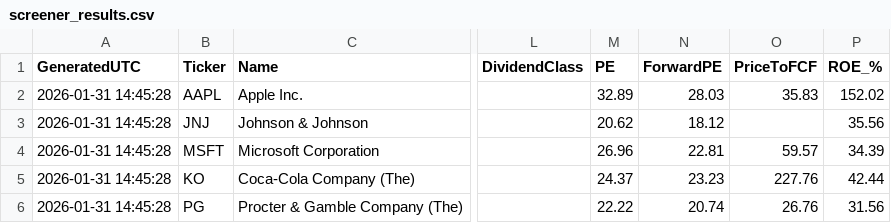
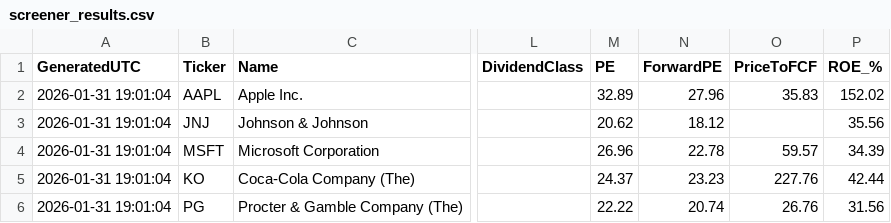
Before and after one commit to Callahan1975/dividend-screener-simple, a CSV file: data/screener_results.csv, drawn as a sheet; only a part is shown, gaps mark what is left out; the diff names each change by its address in the sheet, - before the commit and + after, or states it on an @@ line.

```diff
--- a/data/screener_results.csv
+++ b/data/screener_results.csv
-A2:A6 (GeneratedUTC): 2026-01-31 14:45:28
+A2:A6 (GeneratedUTC): 2026-01-31 19:01:04
-N2 (ForwardPE): 28.03
+N2 (ForwardPE): 27.96
-N4 (ForwardPE): 22.81
+N4 (ForwardPE): 22.78
```
